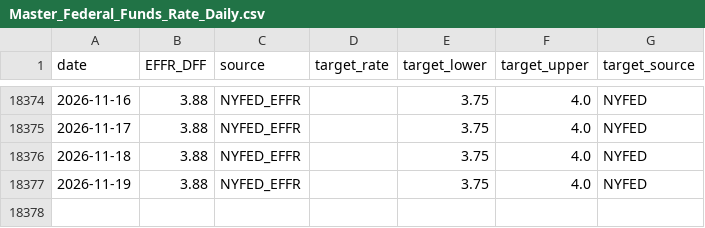
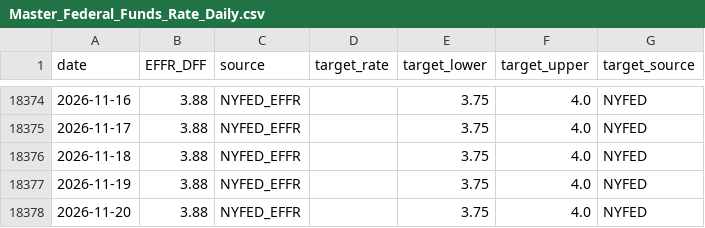
Before and after one commit to banana815/financial-info, a CSV file: Master_Federal_Funds_Rate_Daily.csv, drawn as a sheet; only a part is shown, gaps mark what is left out; the diff names each change by its address in the sheet, - before the commit and + after, or states it on an @@ line.

```diff
--- a/Master_Federal_Funds_Rate_Daily.csv
+++ b/Master_Federal_Funds_Rate_Daily.csv
+row 18378: 2026-11-20 | 3.88 | NYFED_EFFR |  | 3.75 | 4.0 | NYFED
```
Also changed, not shown: DFEDTAR_target_range_from_nyfed.csv, DFF_federal_funds_effective_rate_daily.csv, 6 other files.
